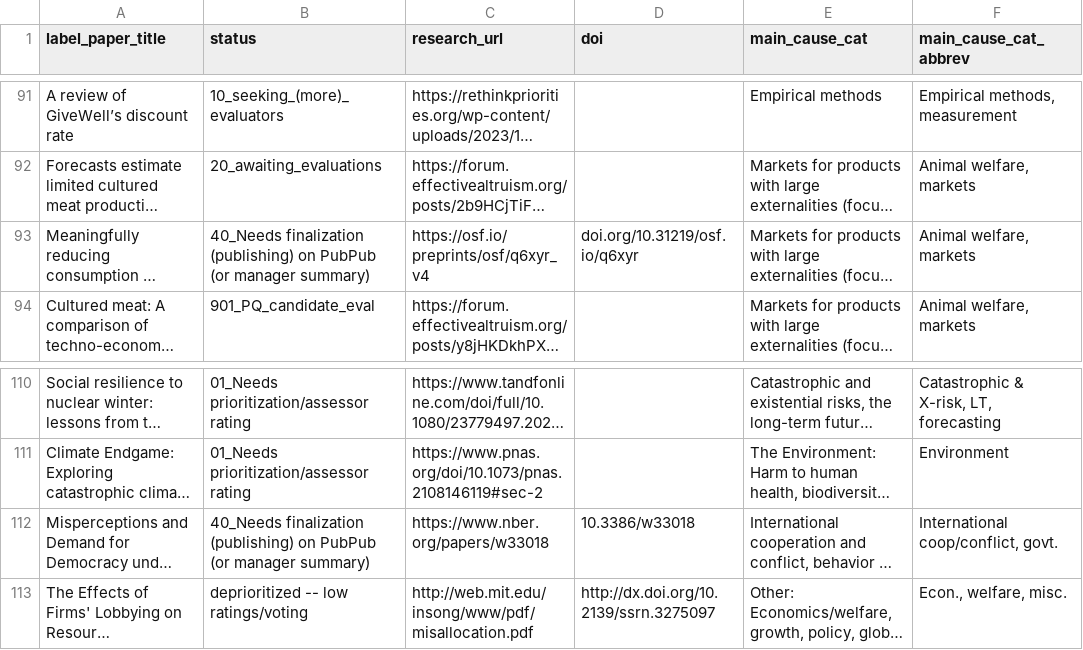
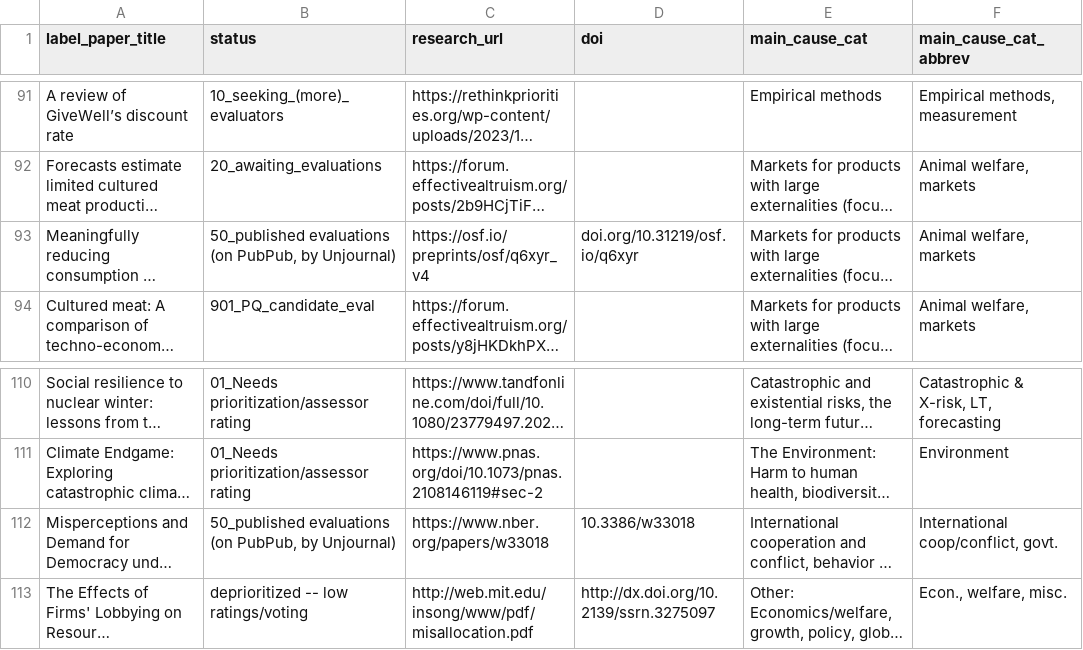
Before and after one commit to unjournal/unjournaldata, a CSV file: data/research.csv, drawn as a sheet; only a part is shown, gaps mark what is left out; long unchanged cells end in …; the diff names each change by its address in the sheet, - before the commit and + after, or states it on an @@ line.

```diff
--- a/data/research.csv
+++ b/data/research.csv
-B93 (status): 40_Needs finalization (publishing) on PubPub (or manager summary)
+B93 (status): 50_published evaluations (on PubPub, by Unjournal)
-B112 (status): 40_Needs finalization (publishing) on PubPub (or manager summary)
+B112 (status): 50_published evaluations (on PubPub, by Unjournal)
```
